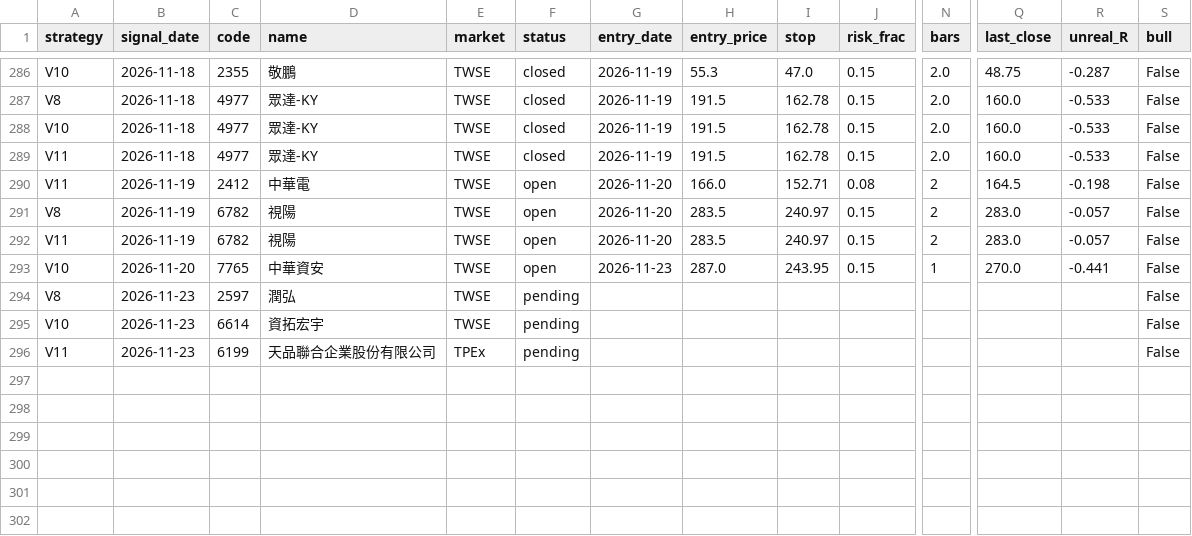
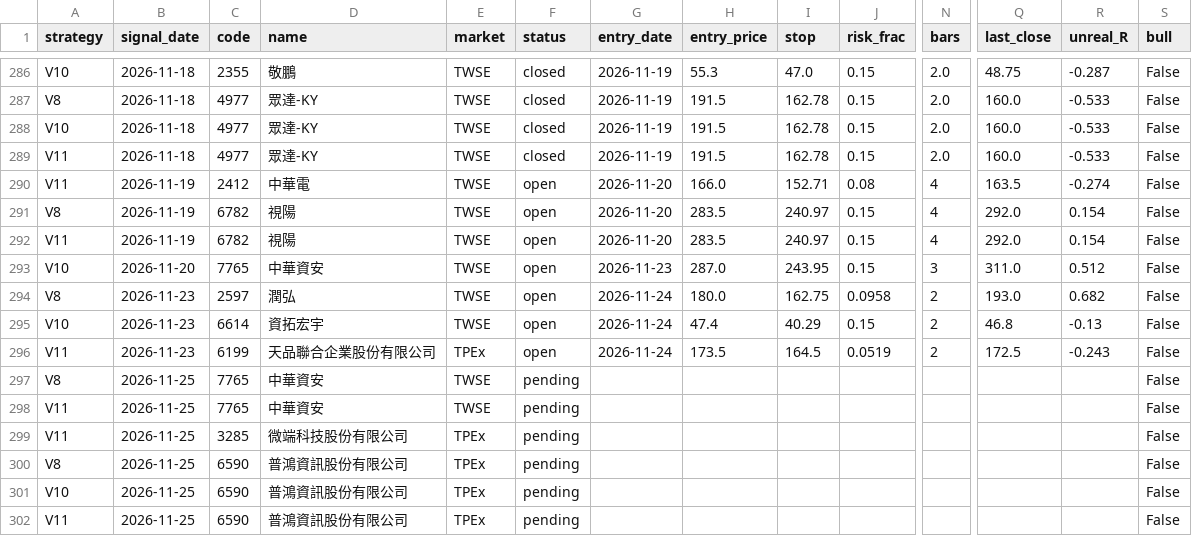
Before and after one commit to clleen1216-prog/stockscanner, a CSV file: paper/ledger.csv, drawn as a sheet; only a part is shown, gaps mark what is left out; rows hold the shown columns only; the diff covers the shown part only; the diff names each change by its address in the sheet, - before the commit and + after, or states it on an @@ line.

```diff
--- a/paper/ledger.csv
+++ b/paper/ledger.csv
-N290:N292 (bars): 2
+N290:N292 (bars): 4
-Q290 (last_close): 164.5
+Q290 (last_close): 163.5
-R290 (unreal_R): -0.198
+R290 (unreal_R): -0.274
-Q291:Q292 (last_close): 283.0
+Q291:Q292 (last_close): 292.0
-R291:R292 (unreal_R): -0.057
+R291:R292 (unreal_R): 0.154
-N293 (bars): 1
+N293 (bars): 3
-Q293 (last_close): 270.0
+Q293 (last_close): 311.0
-R293 (unreal_R): -0.441
+R293 (unreal_R): 0.512
-F294:F296 (status): pending
+F294:F296 (status): open
-G294:G296 (entry_date): (empty)
+G294:G296 (entry_date): 2026-11-24
-H294 (entry_price): (empty)
+H294 (entry_price): 180.0
-I294 (stop): (empty)
+I294 (stop): 162.75
-J294 (risk_frac): (empty)
+J294 (risk_frac): 0.0958
-N294:N296 (bars): (empty)
+N294:N296 (bars): 2
-Q294 (last_close): (empty)
+Q294 (last_close): 193.0
-R294 (unreal_R): (empty)
+R294 (unreal_R): 0.682
-H295 (entry_price): (empty)
+H295 (entry_price): 47.4
-I295 (stop): (empty)
+I295 (stop): 40.29
-J295 (risk_frac): (empty)
+J295 (risk_frac): 0.15
-Q295 (last_close): (empty)
+Q295 (last_close): 46.8
-R295 (unreal_R): (empty)
+R295 (unreal_R): -0.13
-H296 (entry_price): (empty)
+H296 (entry_price): 173.5
-I296 (stop): (empty)
+I296 (stop): 164.5
-J296 (risk_frac): (empty)
+J296 (risk_frac): 0.0519
-Q296 (last_close): (empty)
+Q296 (last_close): 172.5
-R296 (unreal_R): (empty)
+R296 (unreal_R): -0.243
+row 297: V8 | 2026-11-25 | 7765 | 中華資安 | TWSE | pending |  |  |  |  |  |  |  | False
+row 298: V11 | 2026-11-25 | 7765 | 中華資安 | TWSE | pending |  |  |  |  |  |  |  | False
+row 299: V11 | 2026-11-25 | 3285 | 微端科技股份有限公司 | TPEx | pending |  |  |  |  |  |  |  | False
+row 300: V8 | 2026-11-25 | 6590 | 普鴻資訊股份有限公司 | TPEx | pending |  |  |  |  |  |  |  | False
+row 301: V10 | 2026-11-25 | 6590 | 普鴻資訊股份有限公司 | TPEx | pending |  |  |  |  |  |  |  | False
+row 302: V11 | 2026-11-25 | 6590 | 普鴻資訊股份有限公司 | TPEx | pending |  |  |  |  |  |  |  | False
```
Also changed, not shown: 75 edited cells elsewhere in this file, 6 other files.
